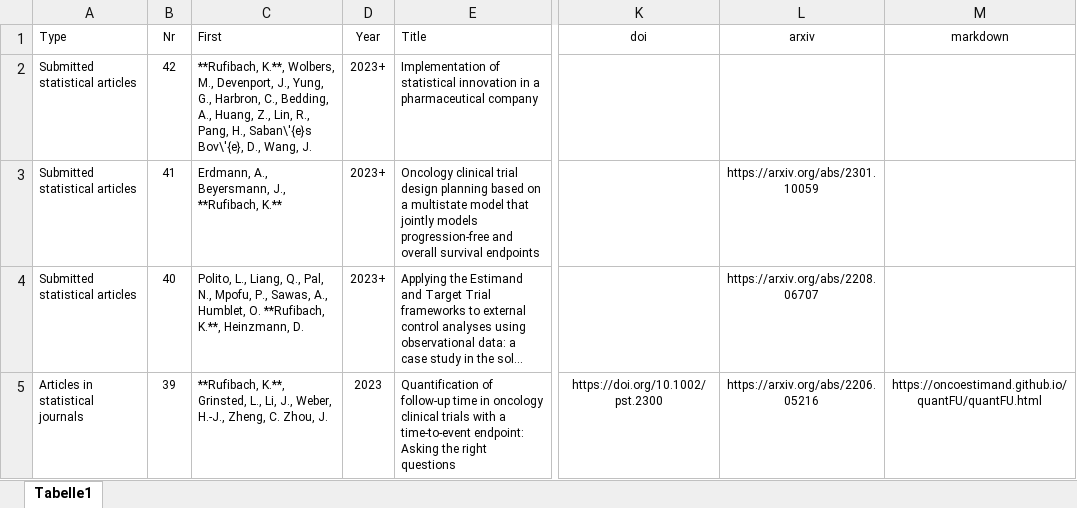
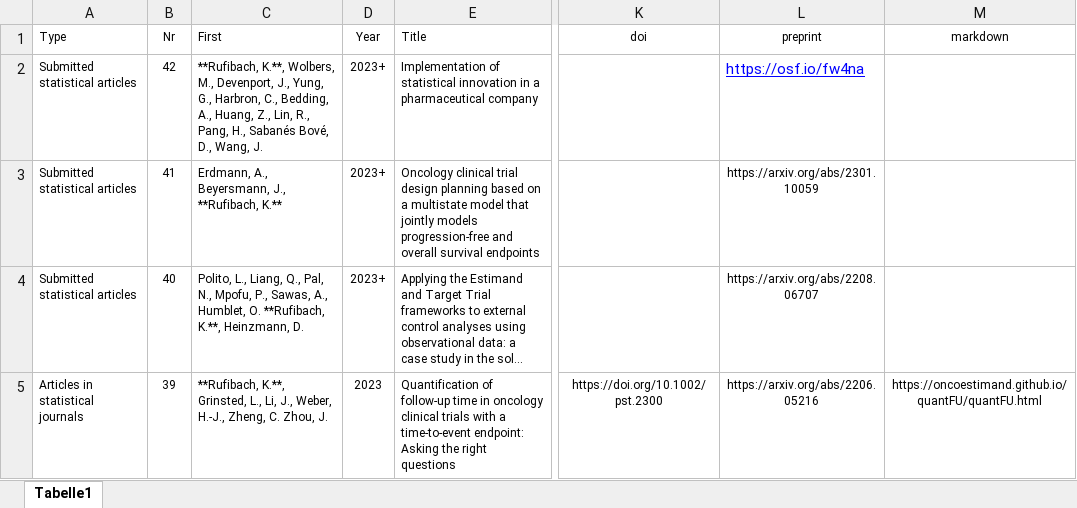
Before and after one commit to numbersman77/kasparrufibach, an Excel workbook: data/publications.xlsx, sheet Tabelle1, drawn as a sheet; only a part is shown, gaps mark what is left out; long unchanged cells end in …; values as stored, in another font and other column widths than the file's, no borders; the diff names each change by its address in the sheet, - before the commit and + after, or states it on an @@ line.

```diff
--- a/data/publications.xlsx (sheet Tabelle1)
+++ b/data/publications.xlsx (sheet Tabelle1)
-L1: arxiv
+L1: preprint
-C2 (First): …Pang, H., Saban\'{e}s Bov\'{e}, D., Wang,…
+C2 (First): …Pang, H., Sabanés Bové, D., Wang,…
-L2 (preprint): (empty)
+L2 (preprint): https://osf.io/fw4na
```
Also changed, not shown: data/update.xlsx, 4 other files.
